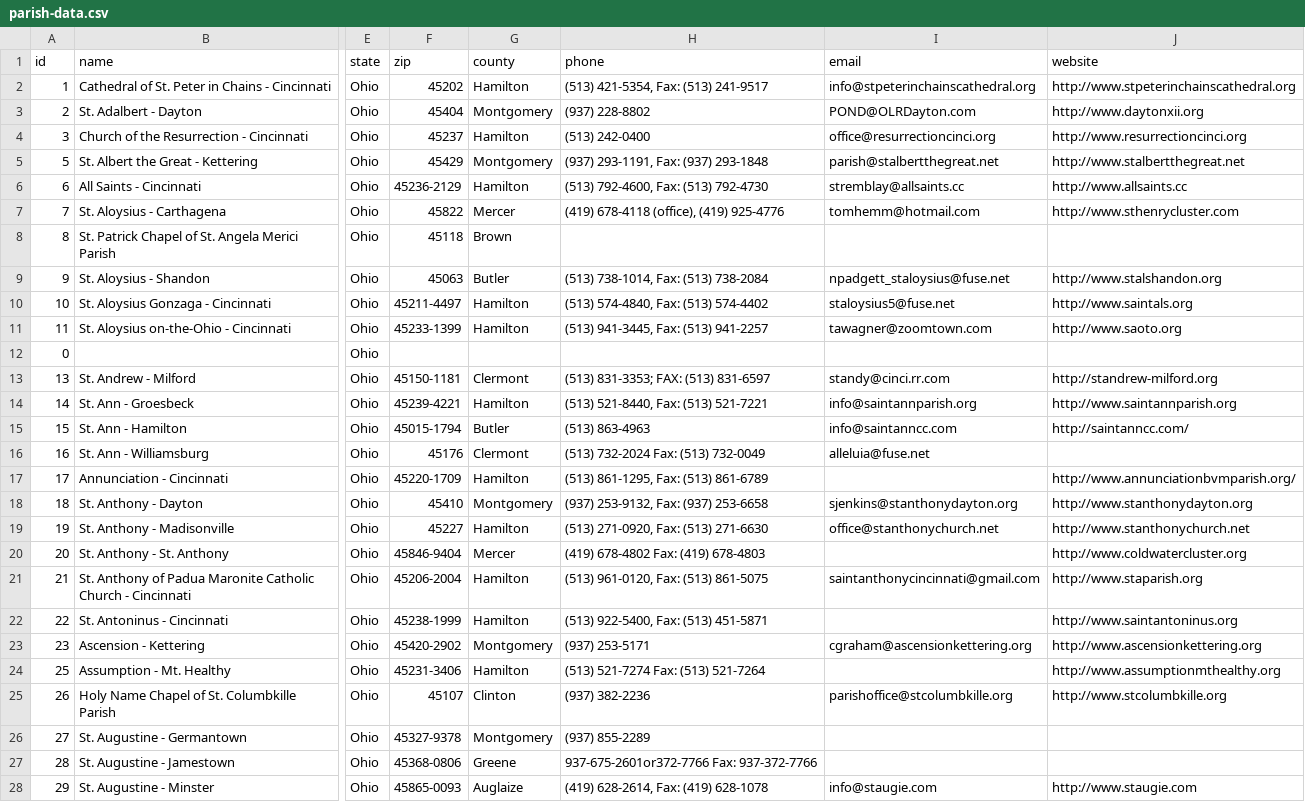
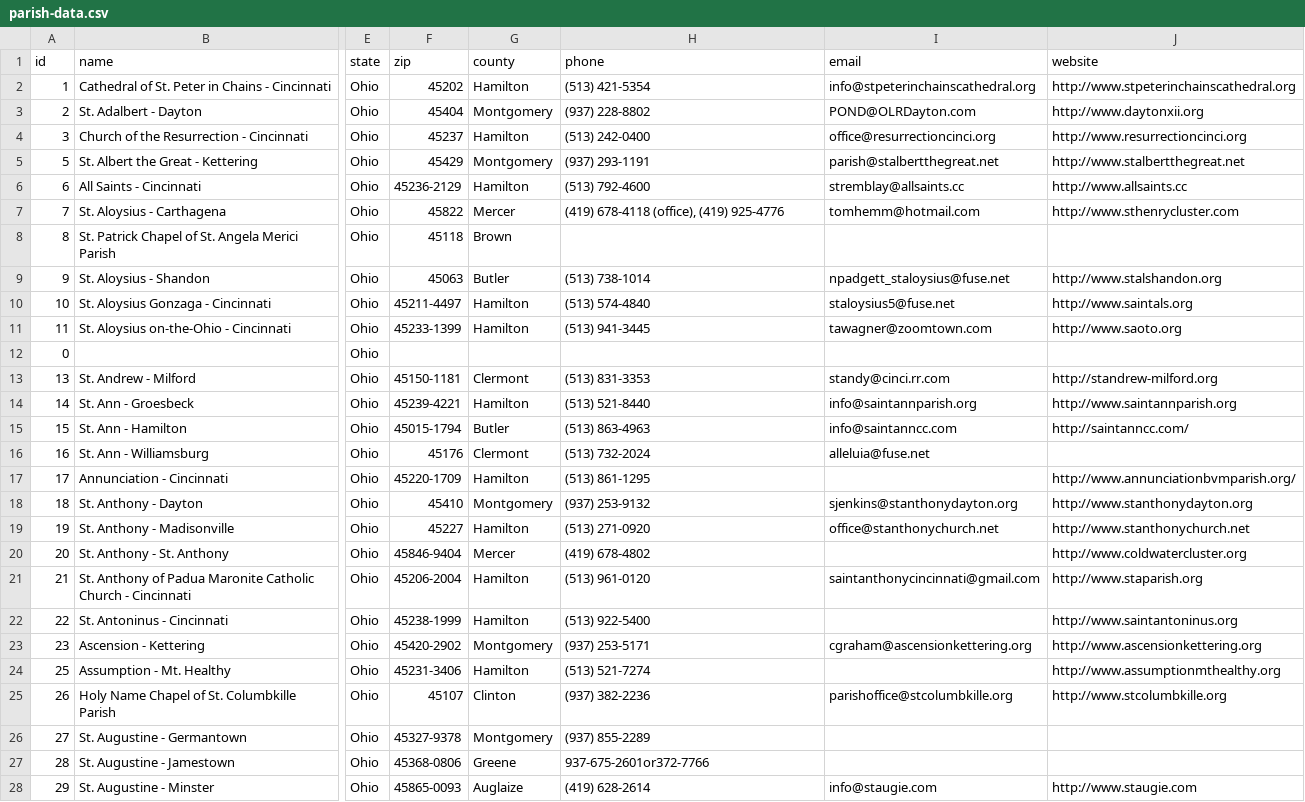
Before and after one commit to courtneysimonse/pilgrimage-cincinnati, a CSV file: data/parish-data.csv, drawn as a sheet; only a part is shown, gaps mark what is left out; the diff covers the shown part only; the diff names each change by its address in the sheet, - before the commit and + after, or states it on an @@ line.

Commit message:
remove fax numbers from parish phone numbers

```diff
--- a/data/parish-data.csv
+++ b/data/parish-data.csv
-H2 (phone): (513) 421-5354, Fax: (513) 241-9517
+H2 (phone): (513) 421-5354
-H5 (phone): (937) 293-1191, Fax: (937) 293-1848
+H5 (phone): (937) 293-1191
-H6 (phone): (513) 792-4600, Fax: (513) 792-4730
+H6 (phone): (513) 792-4600
-H9 (phone): (513) 738-1014, Fax: (513) 738-2084
+H9 (phone): (513) 738-1014
-H10 (phone): (513) 574-4840, Fax: (513) 574-4402
+H10 (phone): (513) 574-4840
-H11 (phone): (513) 941-3445, Fax: (513) 941-2257
+H11 (phone): (513) 941-3445
-H13 (phone): (513) 831-3353; FAX: (513) 831-6597
+H13 (phone): (513) 831-3353
-H14 (phone): (513) 521-8440, Fax: (513) 521-7221
+H14 (phone): (513) 521-8440
-H16 (phone): (513) 732-2024 Fax: (513) 732-0049
+H16 (phone): (513) 732-2024
-H17 (phone): (513) 861-1295, Fax: (513) 861-6789
+H17 (phone): (513) 861-1295
-H18 (phone): (937) 253-9132, Fax: (937) 253-6658
+H18 (phone): (937) 253-9132
-H19 (phone): (513) 271-0920, Fax: (513) 271-6630
+H19 (phone): (513) 271-0920
-H20 (phone): (419) 678-4802 Fax: (419) 678-4803
+H20 (phone): (419) 678-4802
-H21 (phone): (513) 961-0120, Fax: (513) 861-5075
+H21 (phone): (513) 961-0120
-H22 (phone): (513) 922-5400, Fax: (513) 451-5871
+H22 (phone): (513) 922-5400
-H24 (phone): (513) 521-7274 Fax: (513) 521-7264
+H24 (phone): (513) 521-7274
-H27 (phone): 937-675-2601or372-7766 Fax: 937-372-7766
+H27 (phone): 937-675-2601or372-7766
-H28 (phone): (419) 628-2614, Fax: (419) 628-1078
+H28 (phone): (419) 628-2614
```
Also changed, not shown: 151 edited cells elsewhere in this file.
